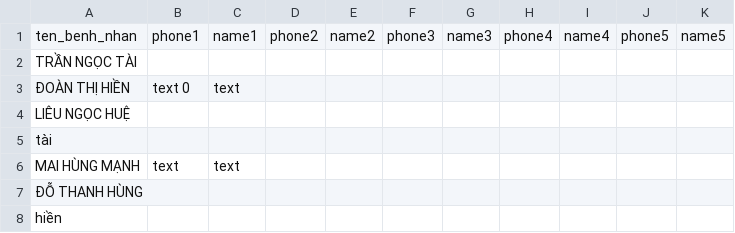
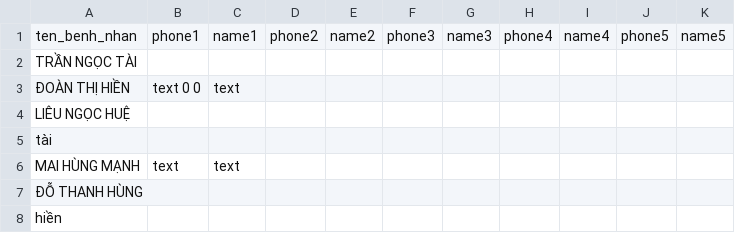
Before and after one commit to robebo116/data, a CSV file: contact.csv, drawn as a sheet.

Commit message:
Update file

```diff
--- a/contact.csv
+++ b/contact.csv
@@ -2,3 +2,3 @@ ten_benh_nhan,phone1,name1,phone2,name2,phone3,name3,phone4,name4,phone5,name5
 TRẦN NGỌC TÀI,,,,,,,,,,
-ĐOÀN THỊ HIỀN,text 0,text,,,,,,,,
+ĐOÀN THỊ HIỀN,text 0 0,text,,,,,,,,
 LIÊU NGỌC HUỆ,,,,,,,,,,
```
